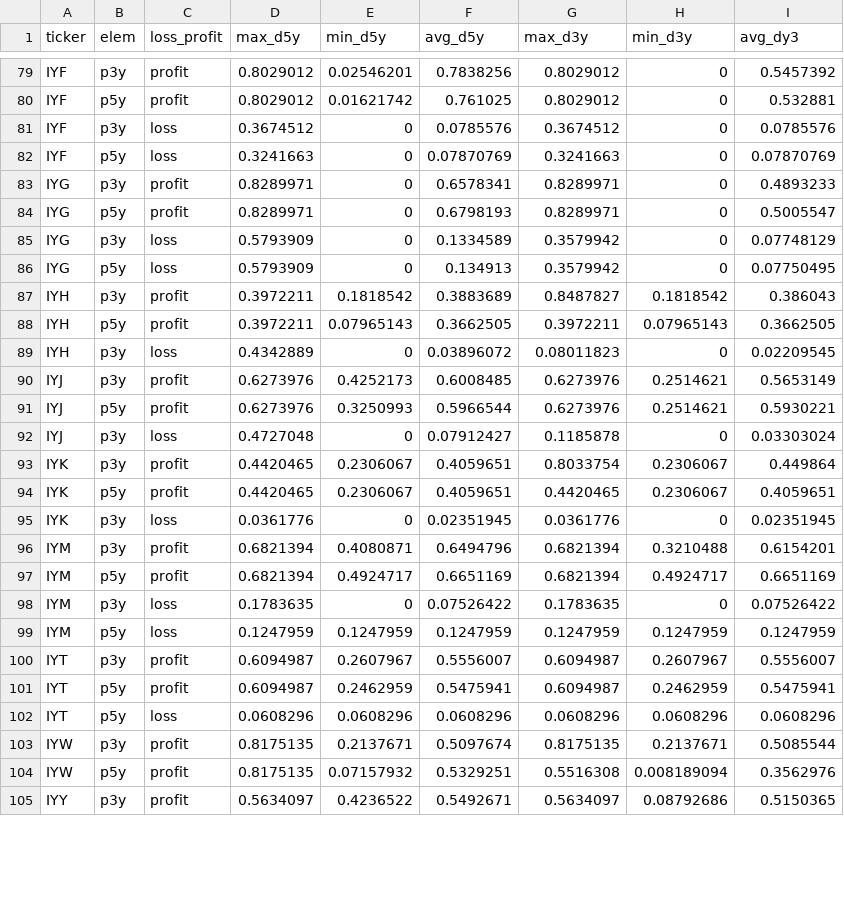
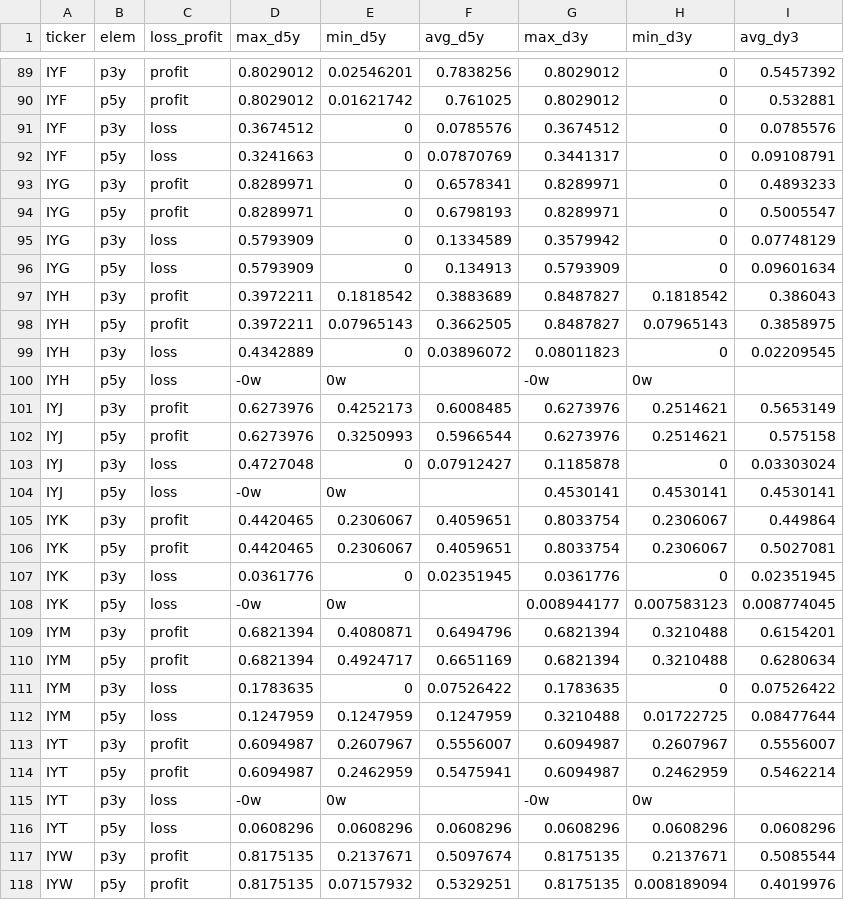
Before and after one commit to JuanMAedo/kdb-data-engineer-tfg, a CSV file: Data/DataWarehouse/Drawdowns/all_caps.csv, drawn as a sheet; only a part is shown, gaps mark what is left out; the shorter side is filled out with more unchanged rows; the diff covers the shown part only.

```diff
--- a/Data/DataWarehouse/Drawdowns/all_caps.csv
+++ b/Data/DataWarehouse/Drawdowns/all_caps.csv
@@ -81,3 +91,3 @@ IYF,p5y,profit,0.8029012,0.01621742,0.761025,0.8029012,0,0.532881
 IYF,p3y,loss,0.3674512,0,0.0785576,0.3674512,0,0.0785576
-IYF,p5y,loss,0.3241663,0,0.07870769,0.3241663,0,0.07870769
+IYF,p5y,loss,0.3241663,0,0.07870769,0.3441317,0,0.09108791
 IYG,p3y,profit,0.8289971,0,0.6578341,0.8289971,0,0.4893233
@@ -85,20 +95,24 @@ IYG,p5y,profit,0.8289971,0,0.6798193,0.8289971,0,0.5005547
 IYG,p3y,loss,0.5793909,0,0.1334589,0.3579942,0,0.07748129
-IYG,p5y,loss,0.5793909,0,0.134913,0.3579942,0,0.07750495
+IYG,p5y,loss,0.5793909,0,0.134913,0.5793909,0,0.09601634
 IYH,p3y,profit,0.3972211,0.1818542,0.3883689,0.8487827,0.1818542,0.386043
-IYH,p5y,profit,0.3972211,0.07965143,0.3662505,0.3972211,0.07965143,0.3662505
+IYH,p5y,profit,0.3972211,0.07965143,0.3662505,0.8487827,0.07965143,0.3858975
 IYH,p3y,loss,0.4342889,0,0.03896072,0.08011823,0,0.02209545
+IYH,p5y,loss,-0w,0w,,-0w,0w,
 IYJ,p3y,profit,0.6273976,0.4252173,0.6008485,0.6273976,0.2514621,0.5653149
-IYJ,p5y,profit,0.6273976,0.3250993,0.5966544,0.6273976,0.2514621,0.5930221
+IYJ,p5y,profit,0.6273976,0.3250993,0.5966544,0.6273976,0.2514621,0.575158
 IYJ,p3y,loss,0.4727048,0,0.07912427,0.1185878,0,0.03303024
+IYJ,p5y,loss,-0w,0w,,0.4530141,0.4530141,0.4530141
 IYK,p3y,profit,0.4420465,0.2306067,0.4059651,0.8033754,0.2306067,0.449864
-IYK,p5y,profit,0.4420465,0.2306067,0.4059651,0.4420465,0.2306067,0.4059651
+IYK,p5y,profit,0.4420465,0.2306067,0.4059651,0.8033754,0.2306067,0.5027081
 IYK,p3y,loss,0.0361776,0,0.02351945,0.0361776,0,0.02351945
+IYK,p5y,loss,-0w,0w,,0.008944177,0.007583123,0.008774045
 IYM,p3y,profit,0.6821394,0.4080871,0.6494796,0.6821394,0.3210488,0.6154201
-IYM,p5y,profit,0.6821394,0.4924717,0.6651169,0.6821394,0.4924717,0.6651169
+IYM,p5y,profit,0.6821394,0.4924717,0.6651169,0.6821394,0.3210488,0.6280634
 IYM,p3y,loss,0.1783635,0,0.07526422,0.1783635,0,0.07526422
-IYM,p5y,loss,0.1247959,0.1247959,0.1247959,0.1247959,0.1247959,0.1247959
+IYM,p5y,loss,0.1247959,0.1247959,0.1247959,0.3210488,0.01722725,0.08477644
 IYT,p3y,profit,0.6094987,0.2607967,0.5556007,0.6094987,0.2607967,0.5556007
-IYT,p5y,profit,0.6094987,0.2462959,0.5475941,0.6094987,0.2462959,0.5475941
+IYT,p5y,profit,0.6094987,0.2462959,0.5475941,0.6094987,0.2462959,0.5462214
+IYT,p3y,loss,-0w,0w,,-0w,0w,
 IYT,p5y,loss,0.0608296,0.0608296,0.0608296,0.0608296,0.0608296,0.0608296
 IYW,p3y,profit,0.8175135,0.2137671,0.5097674,0.8175135,0.2137671,0.5085544
-IYW,p5y,profit,0.8175135,0.07157932,0.5329251,0.5516308,0.008189094,0.3562976
+IYW,p5y,profit,0.8175135,0.07157932,0.5329251,0.8175135,0.008189094,0.4019976
```
Also changed, not shown: 13 added rows and 31 edited cells elsewhere in this file, Data/DataWarehouse/Volatilities/all_cap_3y_prof.csv, Data/DataWarehouse/Volatilities/all_cap_5y_loss.csv, 54 other files.
